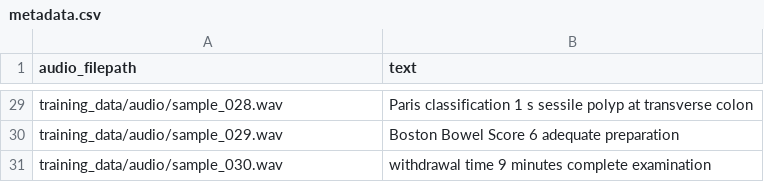
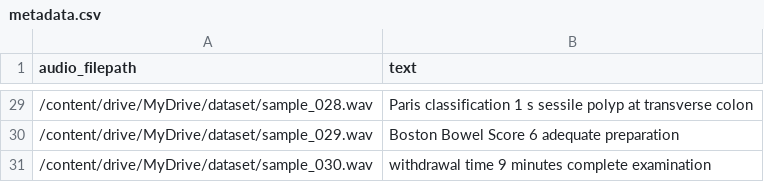
Before and after one commit to Jaiigh/DeepGI-Testing, a CSV file: training_data/metadata.csv, drawn as a sheet; only a part is shown, gaps mark what is left out; the diff covers the shown part only; the diff names each change by its address in the sheet, - before the commit and + after, or states it on an @@ line.

Commit message:
add : training vad

```diff
--- a/training_data/metadata.csv
+++ b/training_data/metadata.csv
-A29 (audio_filepath): training_data/audio/sample_028.wav
+A29 (audio_filepath): /content/drive/MyDrive/dataset/sample_028.wav
-A30 (audio_filepath): training_data/audio/sample_029.wav
+A30 (audio_filepath): /content/drive/MyDrive/dataset/sample_029.wav
-A31 (audio_filepath): training_data/audio/sample_030.wav
+A31 (audio_filepath): /content/drive/MyDrive/dataset/sample_030.wav
```
Also changed, not shown: 27 edited cells elsewhere in this file, 11 other files.
